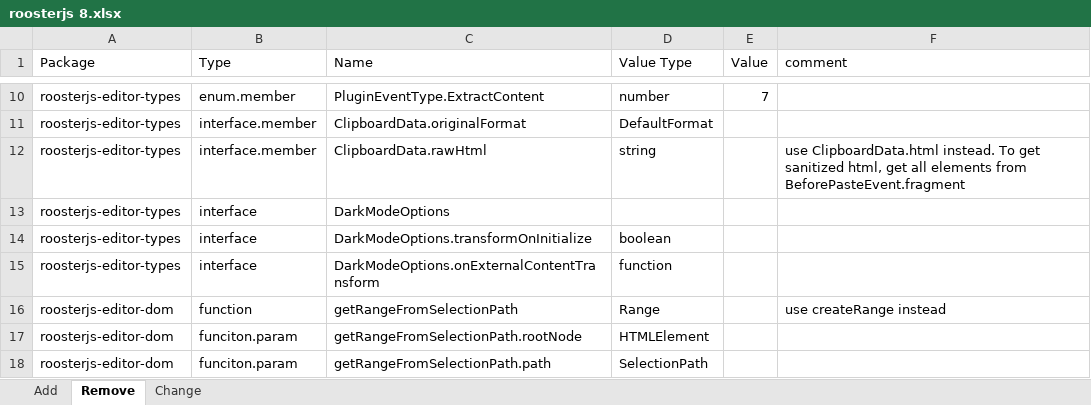
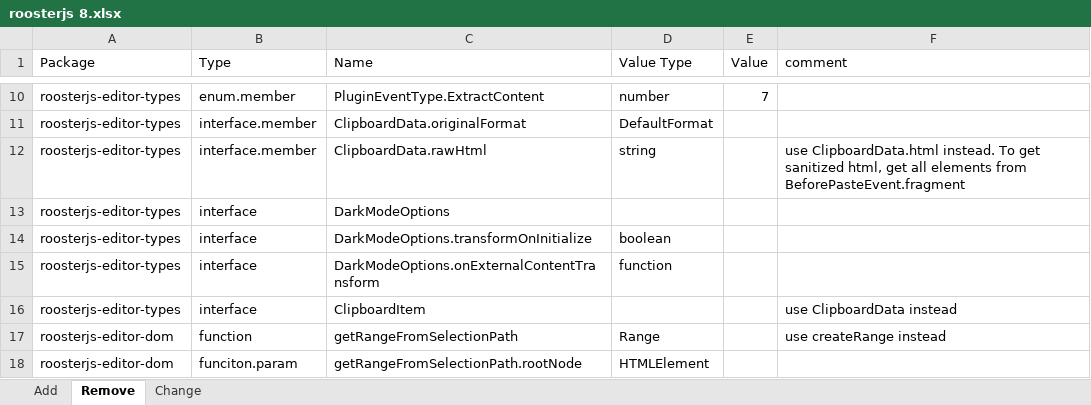
Before and after one commit to microsoft/roosterjs, an Excel workbook: roosterjs 8.xlsx, sheet Remove, drawn as a sheet; only a part is shown, gaps mark what is left out; the shorter side is filled out with more unchanged rows; values as stored, in another font and other column widths than the file's, no borders; the diff names each change by its address in the sheet, - before the commit and + after, or states it on an @@ line.

```diff
--- a/roosterjs 8.xlsx (sheet Remove)
+++ b/roosterjs 8.xlsx (sheet Remove)
+row 16: roosterjs-editor-types | interface | ClipboardItem |  |  | use ClipboardData instead
```
Also changed, not shown: sheet Add, 33 other files.
